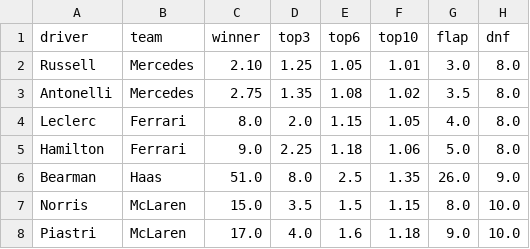
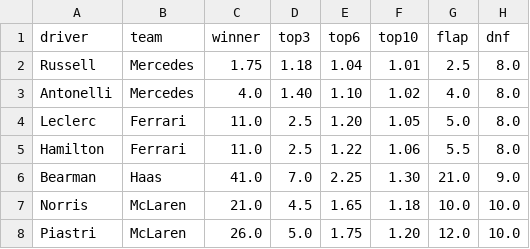
Before and after one commit to forest2087/f1_fantasy_model, a CSV file: odds_2026.csv, drawn as a sheet; only a part is shown; the diff covers the shown part only.

```diff
--- a/odds_2026.csv
+++ b/odds_2026.csv
@@ -1,8 +1,8 @@
 driver,team,winner,top3,top6,top10,flap,dnf
-Russell,Mercedes,2.10,1.25,1.05,1.01,3.0,8.0
-Antonelli,Mercedes,2.75,1.35,1.08,1.02,3.5,8.0
-Leclerc,Ferrari,8.0,2.0,1.15,1.05,4.0,8.0
-Hamilton,Ferrari,9.0,2.25,1.18,1.06,5.0,8.0
-Bearman,Haas,51.0,8.0,2.5,1.35,26.0,9.0
-Norris,McLaren,15.0,3.5,1.5,1.15,8.0,10.0
-Piastri,McLaren,17.0,4.0,1.6,1.18,9.0,10.0
+Russell,Mercedes,1.75,1.18,1.04,1.01,2.5,8.0
+Antonelli,Mercedes,4.0,1.40,1.10,1.02,4.0,8.0
+Leclerc,Ferrari,11.0,2.5,1.20,1.05,5.0,8.0
+Hamilton,Ferrari,11.0,2.5,1.22,1.06,5.5,8.0
+Bearman,Haas,41.0,7.0,2.25,1.30,21.0,9.0
+Norris,McLaren,21.0,4.5,1.65,1.18,10.0,10.0
+Piastri,McLaren,26.0,5.0,1.75,1.20,12.0,10.0
```
Also changed, not shown: 14 edited cells elsewhere in this file, _prices.csv.
